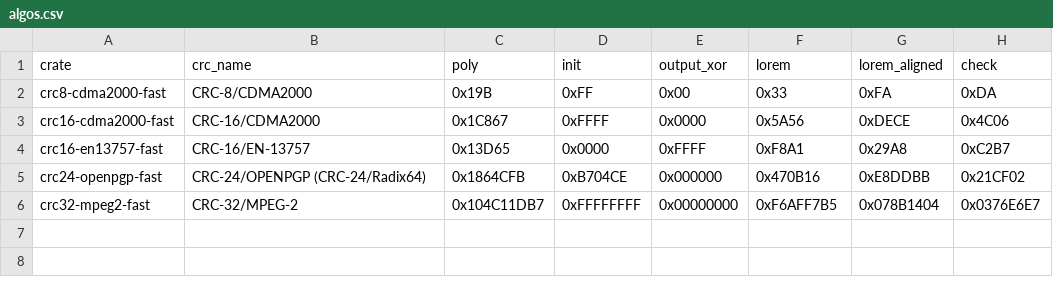
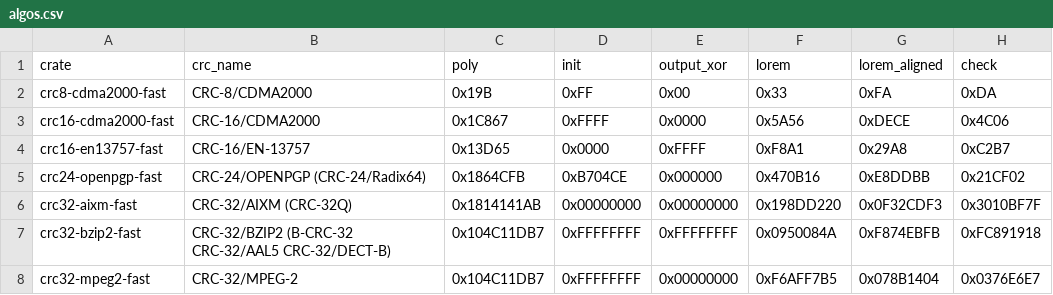
Before and after one commit to TobiasBengtsson/crc-fast-rs, a CSV file: algos.csv, drawn as a sheet; the diff names each change by its address in the sheet, - before the commit and + after, or states it on an @@ line.

Commit message:
Add CRC-32/BZIP2 and CRC-32/AIXM

```diff
--- a/algos.csv
+++ b/algos.csv
+row 6: crc32-aixm-fast | CRC-32/AIXM (CRC-32Q) | 0x1814141AB | 0x00000000 | 0x00000000 | 0x198DD220 | 0x0F32CDF3 | 0x3010BF7F
+row 7: crc32-bzip2-fast | CRC-32/BZIP2 (B-CRC-32 CRC-32/AAL5 CRC-32/DECT-B) | 0x104C11DB7 | 0xFFFFFFFF | 0xFFFFFFFF | 0x0950084A | 0xF874EBFB | 0xFC891918
```
Also changed, not shown: 12 other files.
